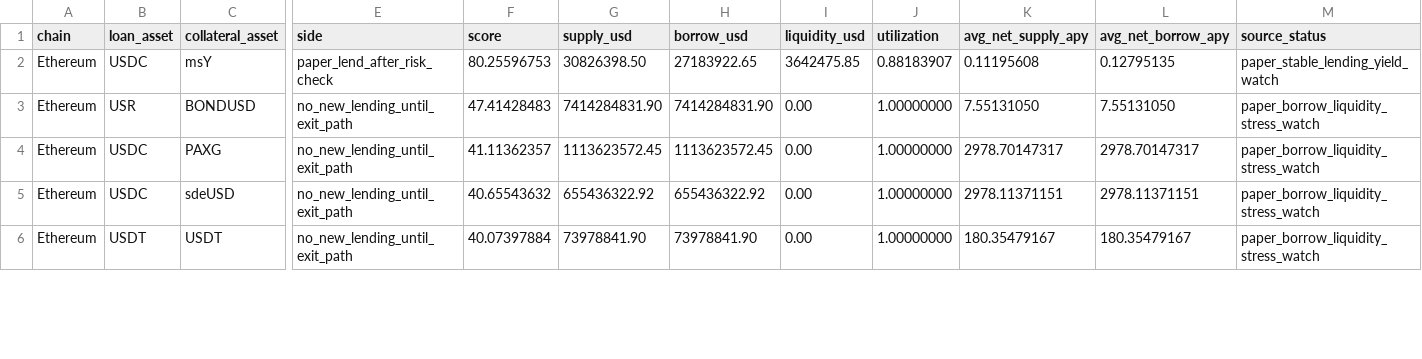
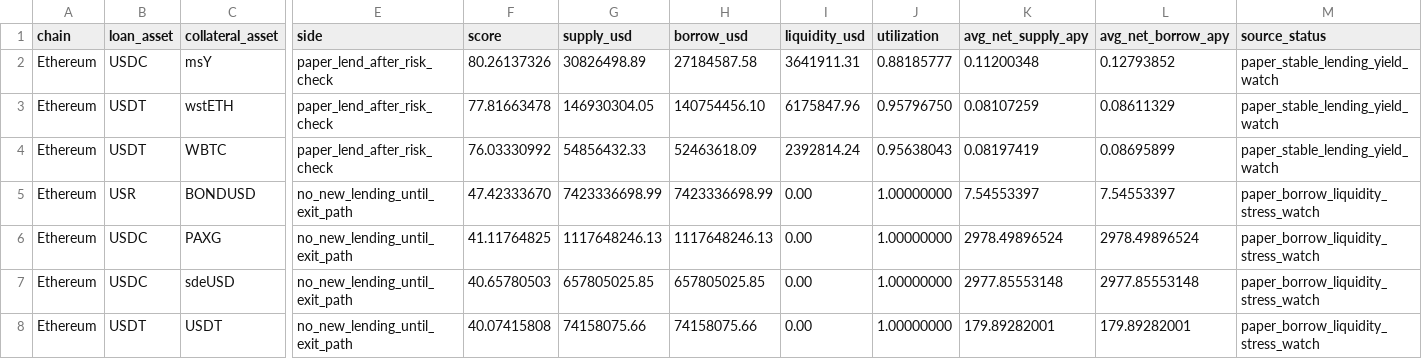
Before and after one commit to tomato414941/alpha-os, a CSV file: strategies/defi_lending/current_lending_stress_actionability.csv, drawn as a sheet; only a part is shown, gaps mark what is left out; addresses are those after the commit; rows hold the shown columns only; the diff covers the shown part only; the diff names each change by its address in the sheet, - before the commit and + after, or states it on an @@ line.

```diff
--- a/strategies/defi_lending/current_lending_stress_actionability.csv
+++ b/strategies/defi_lending/current_lending_stress_actionability.csv
-F2 (score): 80.25596753
+F2 (score): 80.26137326
-G2 (supply_usd): 30826398.50
+G2 (supply_usd): 30826498.89
-H2 (borrow_usd): 27183922.65
+H2 (borrow_usd): 27184587.58
-I2 (liquidity_usd): 3642475.85
+I2 (liquidity_usd): 3641911.31
-J2 (utilization): 0.88183907
+J2 (utilization): 0.88185777
-K2 (avg_net_supply_apy): 0.11195608
+K2 (avg_net_supply_apy): 0.11200348
-L2 (avg_net_borrow_apy): 0.12795135
+L2 (avg_net_borrow_apy): 0.12793852
+row 3: Ethereum | USDT | wstETH | paper_lend_after_risk_check | 77.81663478 | 146930304.05 | 140754456.10 | 6175847.96 | 0.95796750 | 0.08107259 | 0.08611329 | paper_stable_lending_yield_watch
+row 4: Ethereum | USDT | WBTC | paper_lend_after_risk_check | 76.03330992 | 54856432.33 | 52463618.09 | 2392814.24 | 0.95638043 | 0.08197419 | 0.08695899 | paper_stable_lending_yield_watch
-F5 (score): 47.41428483
+F5 (score): 47.42333670
-G5 (supply_usd): 7414284831.90
+G5 (supply_usd): 7423336698.99
-H5 (borrow_usd): 7414284831.90
+H5 (borrow_usd): 7423336698.99
-K5 (avg_net_supply_apy): 7.55131050
+K5 (avg_net_supply_apy): 7.54553397
-L5 (avg_net_borrow_apy): 7.55131050
+L5 (avg_net_borrow_apy): 7.54553397
-F6 (score): 41.11362357
+F6 (score): 41.11764825
-G6 (supply_usd): 1113623572.45
+G6 (supply_usd): 1117648246.13
-H6 (borrow_usd): 1113623572.45
+H6 (borrow_usd): 1117648246.13
-K6 (avg_net_supply_apy): 2978.70147317
+K6 (avg_net_supply_apy): 2978.49896524
-L6 (avg_net_borrow_apy): 2978.70147317
+L6 (avg_net_borrow_apy): 2978.49896524
-F7 (score): 40.65543632
+F7 (score): 40.65780503
-G7 (supply_usd): 655436322.92
+G7 (supply_usd): 657805025.85
-H7 (borrow_usd): 655436322.92
+H7 (borrow_usd): 657805025.85
-K7 (avg_net_supply_apy): 2978.11371151
+K7 (avg_net_supply_apy): 2977.85553148
-L7 (avg_net_borrow_apy): 2978.11371151
+L7 (avg_net_borrow_apy): 2977.85553148
-F8 (score): 40.07397884
+F8 (score): 40.07415808
-G8 (supply_usd): 73978841.90
+G8 (supply_usd): 74158075.66
-H8 (borrow_usd): 73978841.90
+H8 (borrow_usd): 74158075.66
-K8 (avg_net_supply_apy): 180.35479167
+K8 (avg_net_supply_apy): 179.89282001
-L8 (avg_net_borrow_apy): 180.35479167
+L8 (avg_net_borrow_apy): 179.89282001
```
Also changed, not shown: 18 edited cells elsewhere in this file, strategies/current_broad_alpha_execution_queue.csv, strategies/defi_lending/current_morpho_lending_rates.csv, 3 other files.
